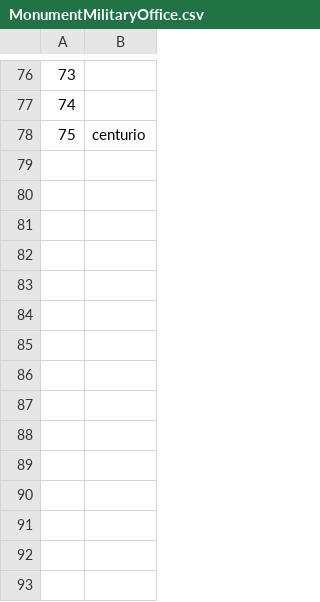
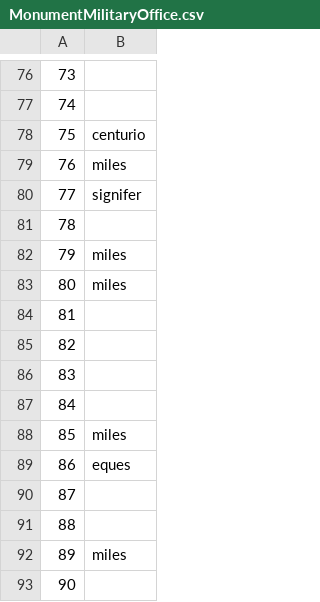
Before and after one commit to EwanSC/BromansCoopey, a CSV file: MonumentMilitaryOffice.csv, drawn as a sheet; only a part is shown, gaps mark what is left out; the diff names each change by its address in the sheet, - before the commit and + after, or states it on an @@ line.

```diff
--- a/MonumentMilitaryOffice.csv
+++ b/MonumentMilitaryOffice.csv
+row 79: 76 | miles
+row 80: 77 | signifer
+row 81: 78
+row 82: 79 | miles
+row 83: 80 | miles
+row 84: 81
+row 85: 82
+row 86: 83
+row 87: 84
+row 88: 85 | miles
+row 89: 86 | eques
+row 90: 87
+row 91: 88
+row 92: 89 | miles
+row 93: 90
```
Also changed, not shown: MonumentCorpus.csv, monument-spreadsheet.csv, 2 other files.
